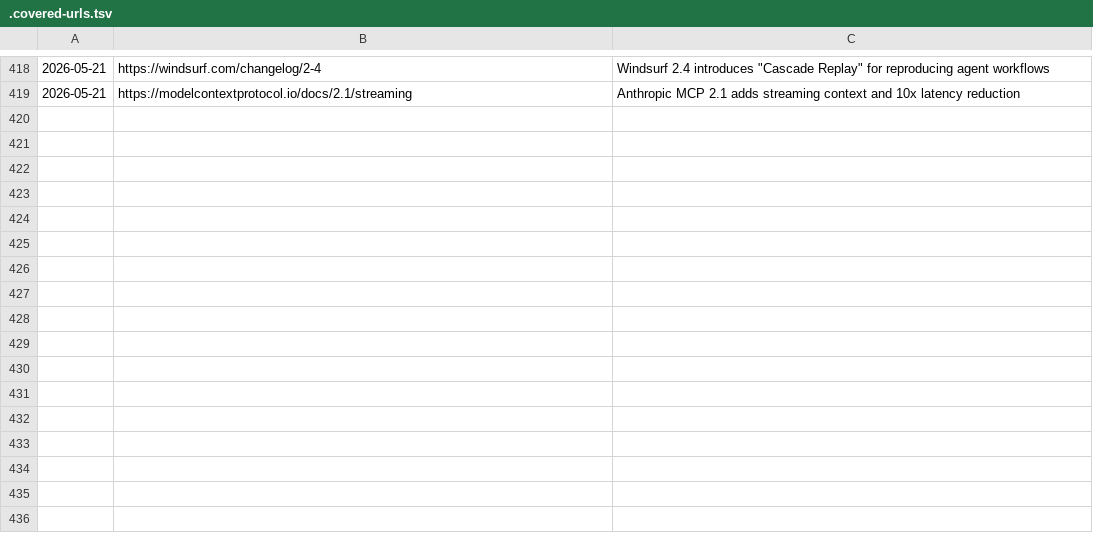
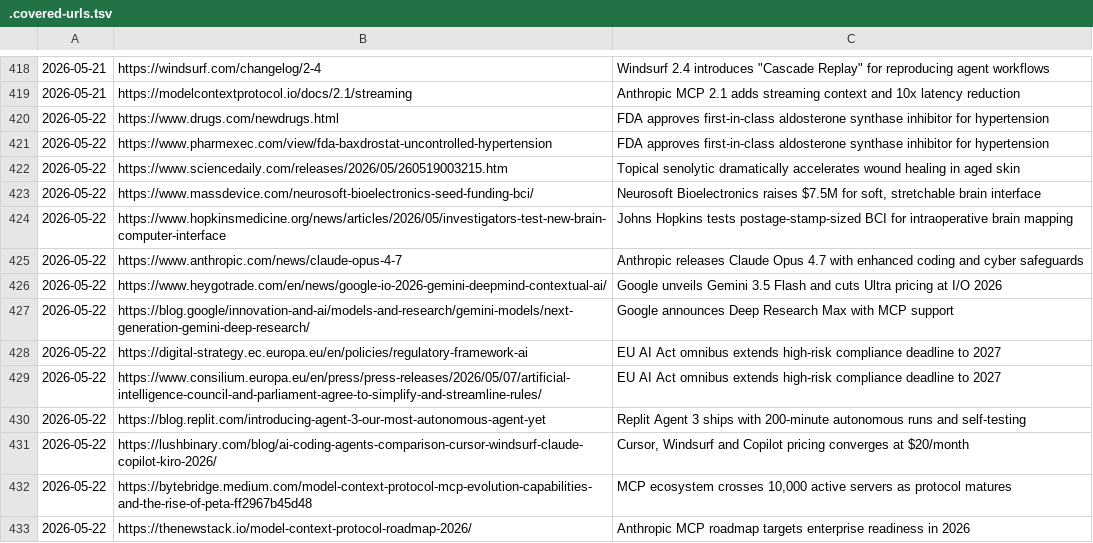
Before and after one commit to anshvidyarthi/custom-morning-digests, a TSV file: .covered-urls.tsv, drawn as a sheet; only a part is shown, gaps mark what is left out.

```diff
--- a/.covered-urls.tsv
+++ b/.covered-urls.tsv
@@ -419 +419,15 @@
 2026-05-21	https://modelcontextprotocol.io/docs/2.1/streaming	Anthropic MCP 2.1 adds streaming context and 10x latency reduction
+2026-05-22	https://www.drugs.com/newdrugs.html	FDA approves first-in-class aldosterone synthase inhibitor for hypertension
+2026-05-22	https://www.pharmexec.com/view/fda-baxdrostat-uncontrolled-hypertension	FDA approves first-in-class aldosterone synthase inhibitor for hypertension
+2026-05-22	https://www.sciencedaily.com/releases/2026/05/260519003215.htm	Topical senolytic dramatically accelerates wound healing in aged skin
+2026-05-22	https://www.massdevice.com/neurosoft-bioelectronics-seed-funding-bci/	Neurosoft Bioelectronics raises $7.5M for soft, stretchable brain interface
+2026-05-22	https://www.hopkinsmedicine.org/news/articles/2026/05/investigators-test-new-brain-computer-interface	Johns Hopkins tests postage-stamp-sized BCI for intraoperative brain mapping
+2026-05-22	https://www.anthropic.com/news/claude-opus-4-7	Anthropic releases Claude Opus 4.7 with enhanced coding and cyber safeguards
+2026-05-22	https://www.heygotrade.com/en/news/google-io-2026-gemini-deepmind-contextual-ai/	Google unveils Gemini 3.5 Flash and cuts Ultra pricing at I/O 2026
+2026-05-22	https://blog.google/innovation-and-ai/models-and-research/gemini-models/next-generation-gemini-deep-research/	Google announces Deep Research Max with MCP support
+2026-05-22	https://digital-strategy.ec.europa.eu/en/policies/regulatory-framework-ai	EU AI Act omnibus extends high-risk compliance deadline to 2027
+2026-05-22	https://www.consilium.europa.eu/en/press/press-releases/2026/05/07/artificial-intelligence-council-and-parliament-agree-to-simplify-and-streamline-rules/	EU AI Act omnibus extends high-risk compliance deadline to 2027
+2026-05-22	https://blog.replit.com/introducing-agent-3-our-most-autonomous-agent-yet	Replit Agent 3 ships with 200-minute autonomous runs and self-testing
+2026-05-22	https://lushbinary.com/blog/ai-coding-agents-comparison-cursor-windsurf-claude-copilot-kiro-2026/	Cursor, Windsurf and Copilot pricing converges at $20/month
+2026-05-22	https://bytebridge.medium.com/model-context-protocol-mcp-evolution-capabilities-and-the-rise-of-peta-ff2967b45d48	MCP ecosystem crosses 10,000 active servers as protocol matures
+2026-05-22	https://thenewstack.io/model-context-protocol-roadmap-2026/	Anthropic MCP roadmap targets enterprise readiness in 2026
```
Also changed, not shown: 1 other file.
